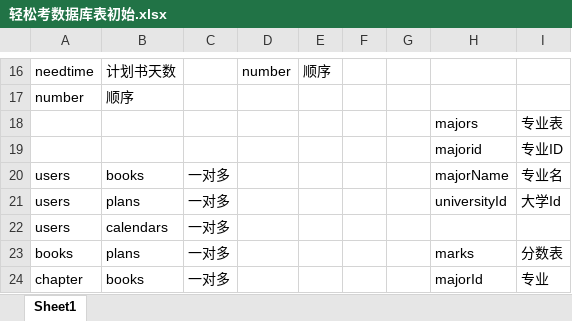
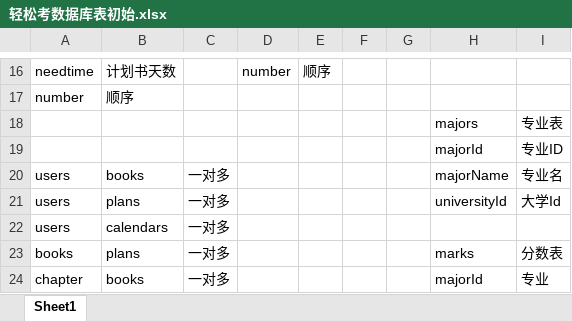
Before and after one commit to weilenggmj/EasyExamination, an Excel workbook: 轻松考数据库表初始.xlsx, sheet Sheet1, drawn as a sheet; only a part is shown, gaps mark what is left out; values as stored, in another font and other column widths than the file's, no borders; the diff names each change by its address in the sheet, - before the commit and + after, or states it on an @@ line.

Commit message:
markId

```diff
--- a/轻松考数据库表初始.xlsx (sheet Sheet1)
+++ b/轻松考数据库表初始.xlsx (sheet Sheet1)
-H19: majorid
+H19: majorId
```
